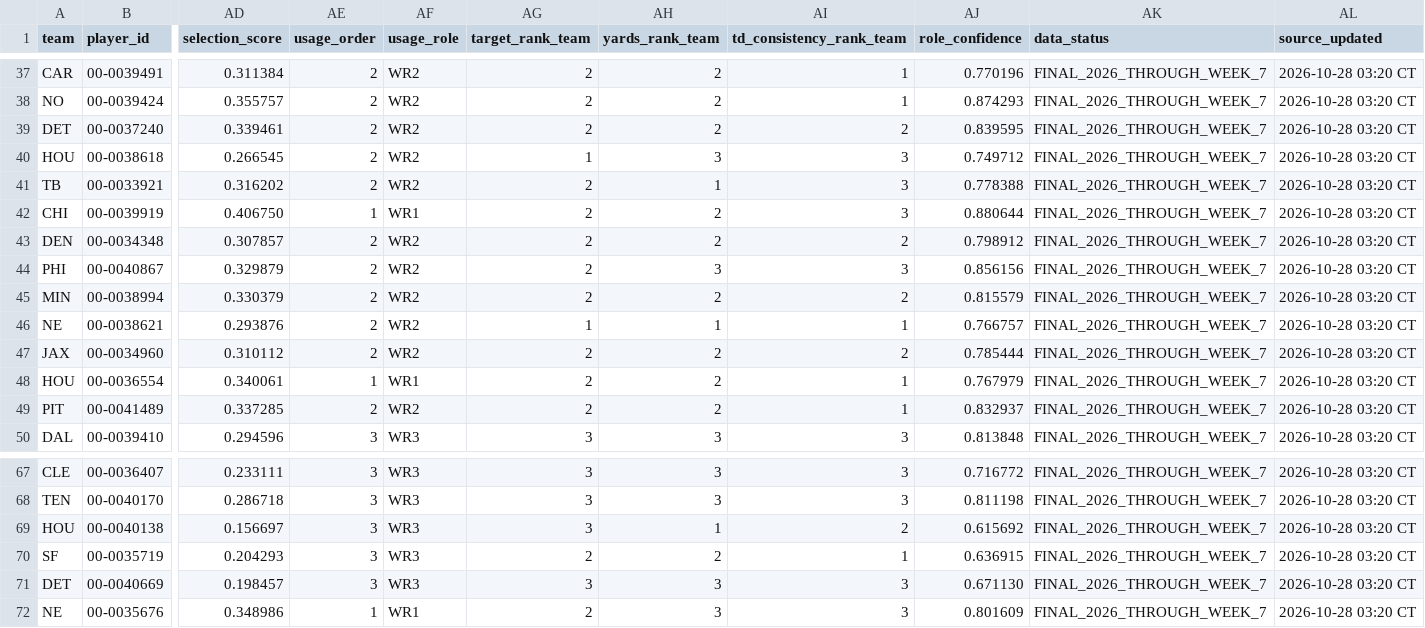
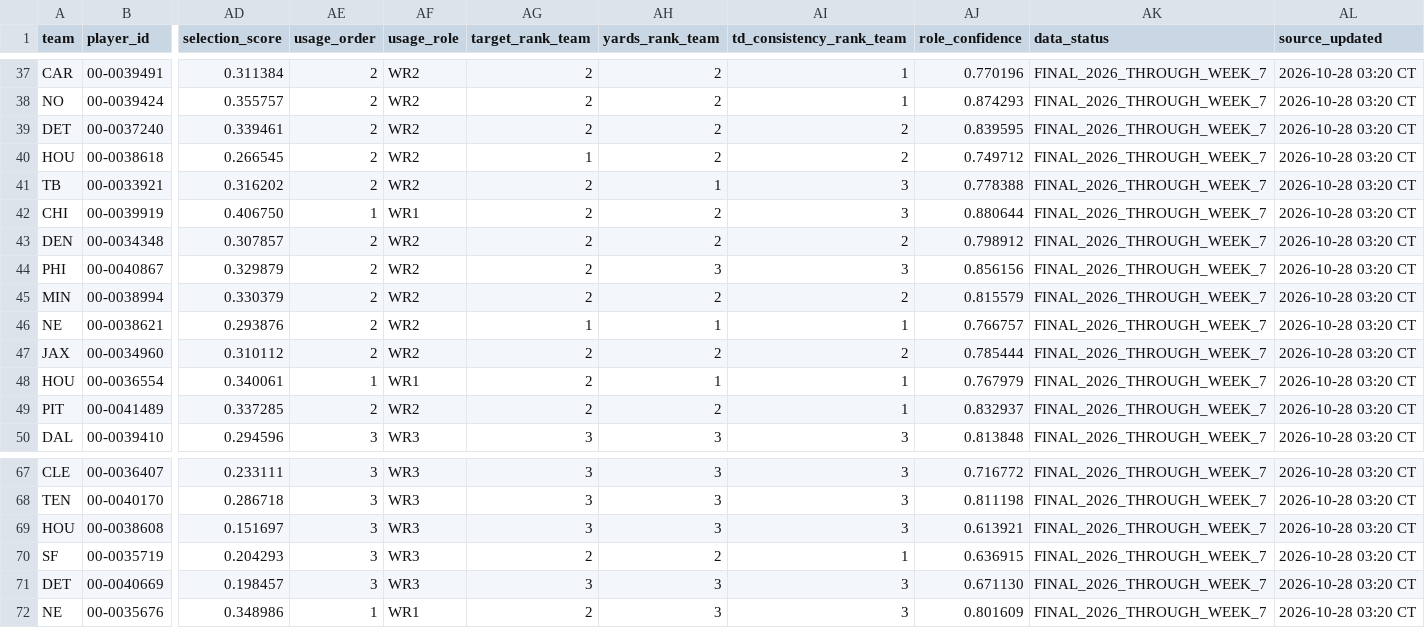
Before and after one commit to davidcantugtr/nfl-WR-stats, a CSV file: data/live/target_share_leaderboard.csv, drawn as a sheet; only a part is shown, gaps mark what is left out; removed rows and columns are numbered as before the commit, all else as after; rows hold the shown columns only; the diff names each change by its address in the sheet, - before the commit and + after, or states it on an @@ line.

```diff
--- a/data/live/target_share_leaderboard.csv
+++ b/data/live/target_share_leaderboard.csv
-AH40 (yards_rank_team): 3
+AH40 (yards_rank_team): 2
-AI40 (td_consistency_rank_team): 3
+AI40 (td_consistency_rank_team): 2
-AH48 (yards_rank_team): 2
+AH48 (yards_rank_team): 1
-row 69: HOU | 00-0040138 | 0.156697 | 3 | WR3 | 3 | 1 | 2 | 0.615692 | FINAL_2026_THROUGH_WEEK_7 | 2026-10-28 03:20 CT
+row 69: HOU | 00-0038608 | 0.151697 | 3 | WR3 | 3 | 3 | 3 | 0.613921 | FINAL_2026_THROUGH_WEEK_7 | 2026-10-28 03:20 CT
```
Also changed, not shown: data/live/current_week_model.csv, data/live/defense_elevation_top5.csv, 7 other files.
